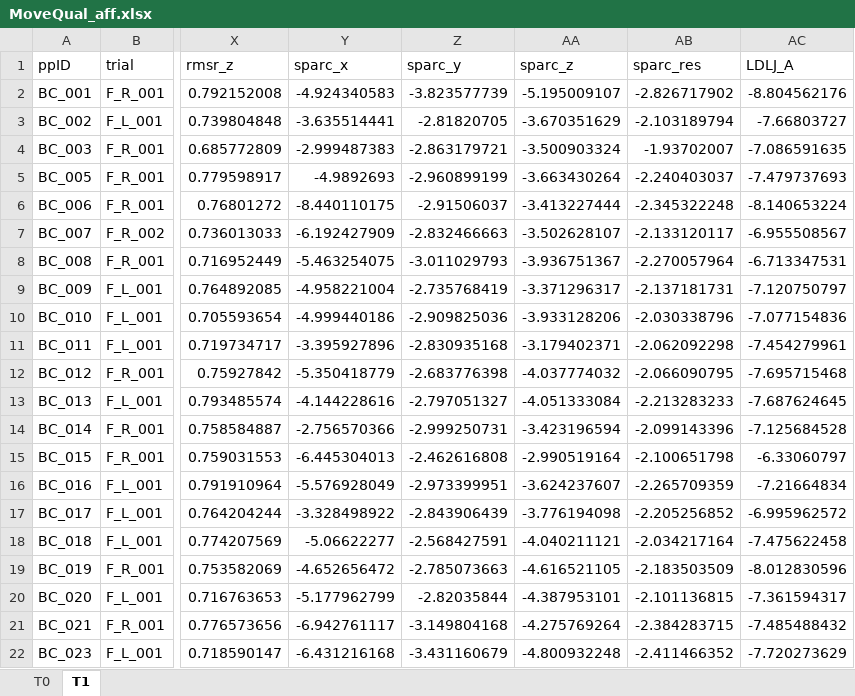
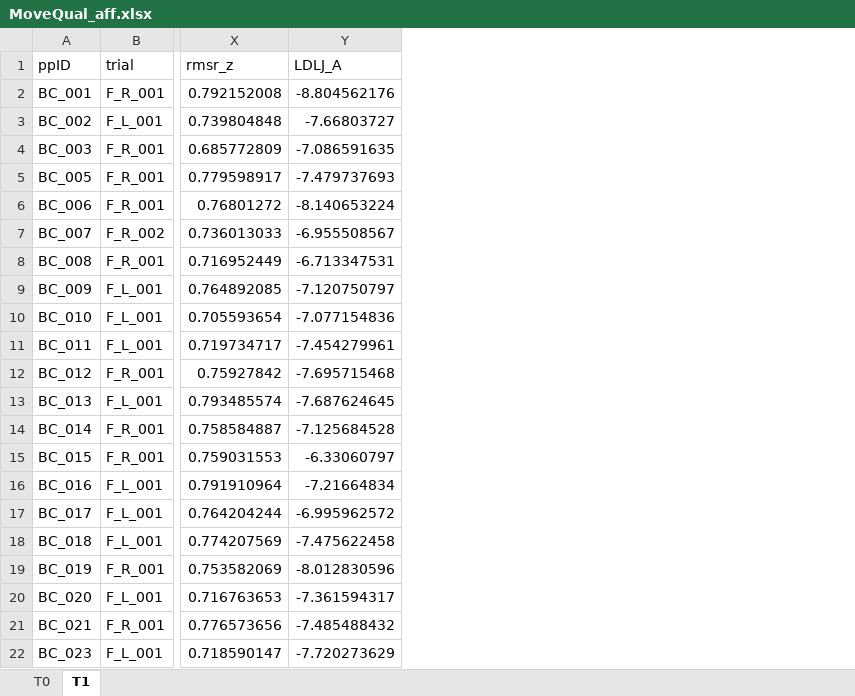
Before and after one commit to jillemmerzaal/UPLIFT_BC, an Excel workbook: Output/MoveQual_aff.xlsx, sheet T1, drawn as a sheet; only a part is shown, gaps mark what is left out; values as stored, in another font and other column widths than the file's, no borders; the diff names each change by its address in the sheet, - before the commit and + after, or states it on an @@ line.

```diff
--- a/Output/MoveQual_aff.xlsx (sheet T1)
+++ b/Output/MoveQual_aff.xlsx (sheet T1)
-column Y (sparc_x), rows 2-22: -4.924340583 | -3.635514441 | -2.999487383 | -4.9892693 | -8.440110175 | -6.192427909 | -5.463254075 | -4.958221004 | -4.999440186 | -3.395927896 | -5.350418779 | -4.144228616 | -2.756570366 | -6.445304013 | -5.576928049 | -3.328498922 | -5.06622277 | -4.652656472 | -5.177962799 | -6.942761117 | -6.431216168
-column Z (sparc_y), rows 2-22: -3.823577739 | -2.81820705 | -2.863179721 | -2.960899199 | -2.91506037 | -2.832466663 | -3.011029793 | -2.735768419 | -2.909825036 | -2.830935168 | -2.683776398 | -2.797051327 | -2.999250731 | -2.462616808 | -2.973399951 | -2.843906439 | -2.568427591 | -2.785073663 | -2.82035844 | -3.149804168 | -3.431160679
-column AA (sparc_z), rows 2-22: -5.195009107 | -3.670351629 | -3.500903324 | -3.663430264 | -3.413227444 | -3.502628107 | -3.936751367 | -3.371296317 | -3.933128206 | -3.179402371 | -4.037774032 | -4.051333084 | -3.423196594 | -2.990519164 | -3.624237607 | -3.776194098 | -4.040211121 | -4.616521105 | -4.387953101 | -4.275769264 | -4.800932248
-column AB (sparc_res), rows 2-22: -2.826717902 | -2.103189794 | -1.93702007 | -2.240403037 | -2.345322248 | -2.133120117 | -2.270057964 | -2.137181731 | -2.030338796 | -2.062092298 | -2.066090795 | -2.213283233 | -2.099143396 | -2.100651798 | -2.265709359 | -2.205256852 | -2.034217164 | -2.183503509 | -2.101136815 | -2.384283715 | -2.411466352
```
Also changed, not shown: sheet T0, Output/MoveQual_unaff.xlsx, 4 other files.
